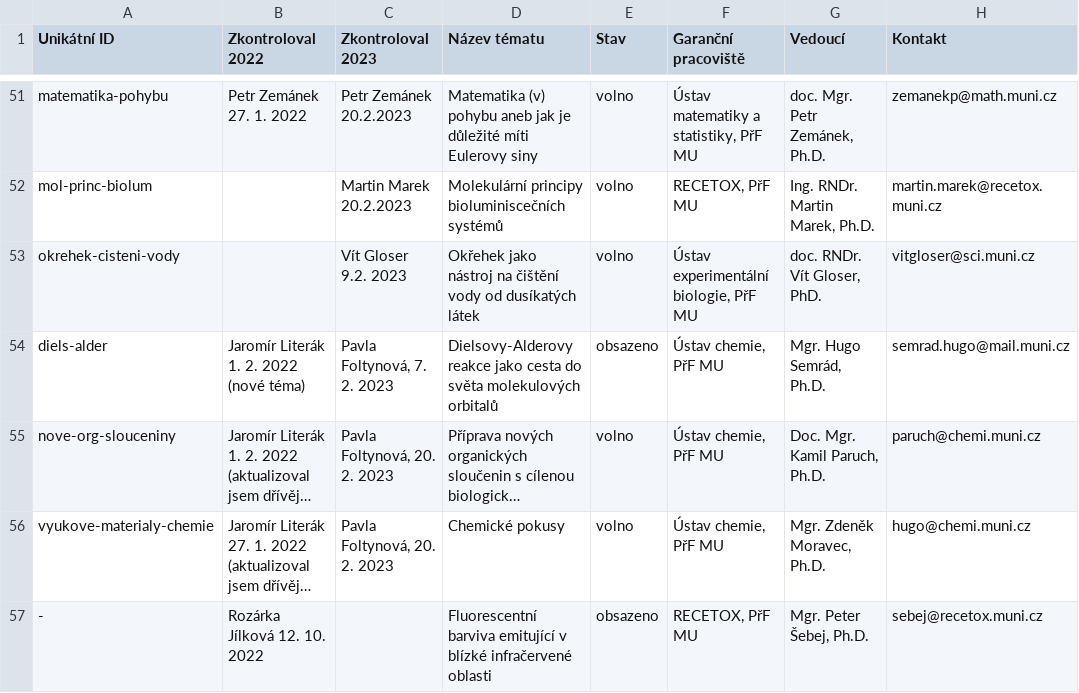
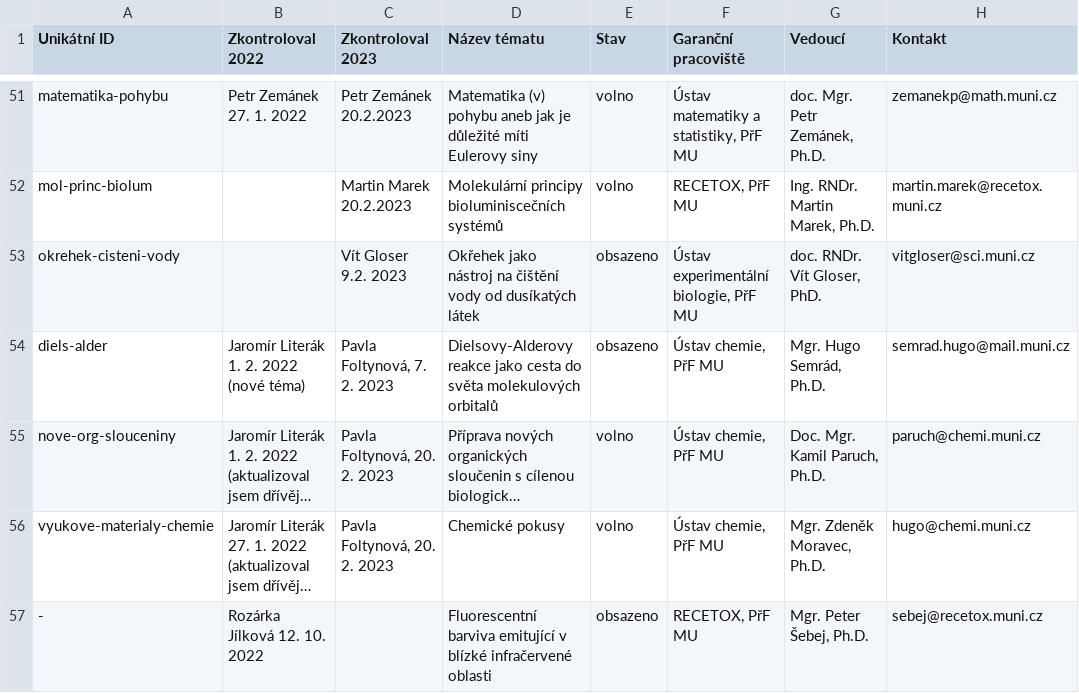
Before and after one commit to zverinec/prostredoskolaky-web, a CSV file: data/soc_topics_prf.csv, drawn as a sheet; only a part is shown, gaps mark what is left out; long unchanged cells end in …; the diff names each change by its address in the sheet, - before the commit and + after, or states it on an @@ line.

Commit message:
Update SOC topics PrF.

```diff
--- a/data/soc_topics_prf.csv
+++ b/data/soc_topics_prf.csv
-E53 (Stav): volno
+E53 (Stav): obsazeno
```
